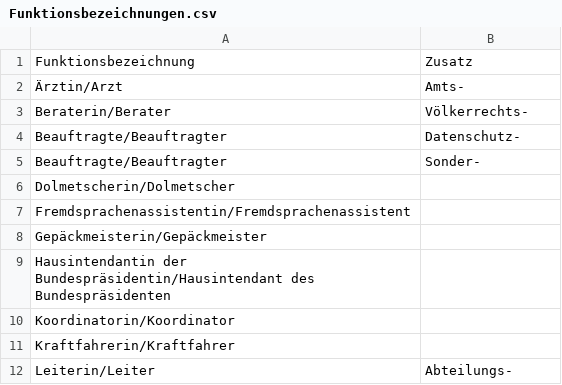
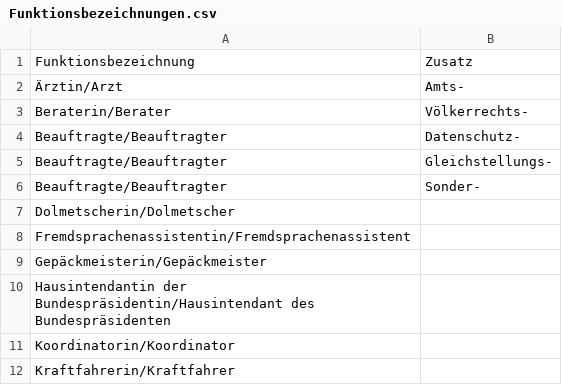
Before and after one commit to FDS-HTW-2024/fds_orgchart, a CSV file: src/orgxtract/data/Funktionsbezeichnungen.csv, drawn as a sheet; only a part is shown; the shorter side is filled out with more unchanged rows.

```diff
--- a/src/orgxtract/data/Funktionsbezeichnungen.csv
+++ b/src/orgxtract/data/Funktionsbezeichnungen.csv
@@ -4,2 +4,3 @@ Beraterin/Berater,Völkerrechts-
 Beauftragte/Beauftragter,Datenschutz-
+Beauftragte/Beauftragter,Gleichstellungs-
 Beauftragte/Beauftragter,Sonder-
```
Also changed, not shown: 5 other files.
